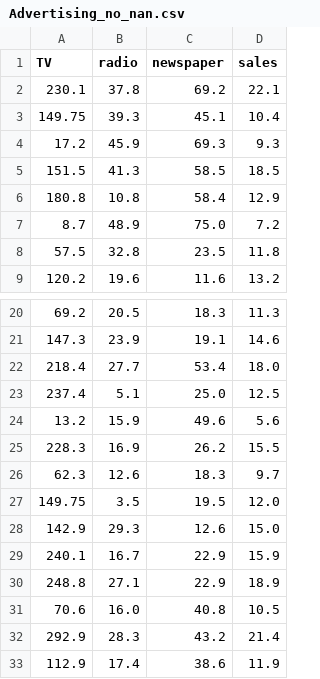
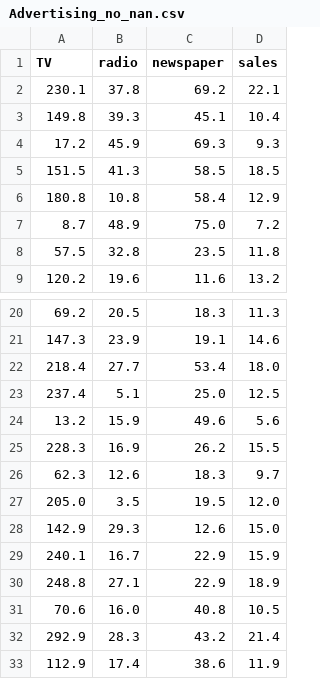
Before and after one commit to YA26/MissingValuesHandler, a CSV file: MissingValuesHandler/data/Advertising_no_nan.csv, drawn as a sheet; only a part is shown, gaps mark what is left out.

```diff
--- a/MissingValuesHandler/data/Advertising_no_nan.csv
+++ b/MissingValuesHandler/data/Advertising_no_nan.csv
@@ -2,3 +2,3 @@ TV,radio,newspaper,sales
 230.1,37.8,69.2,22.1
-149.75,39.3,45.1,10.4
+149.8,39.3,45.1,10.4
 17.2,45.9,69.3,9.3
@@ -26,3 +26,3 @@ TV,radio,newspaper,sales
 62.3,12.6,18.3,9.7
-149.75,3.5,19.5,12.0
+205.0,3.5,19.5,12.0
 142.9,29.3,12.6,15.0
```
Also changed, not shown: 5 other files.
